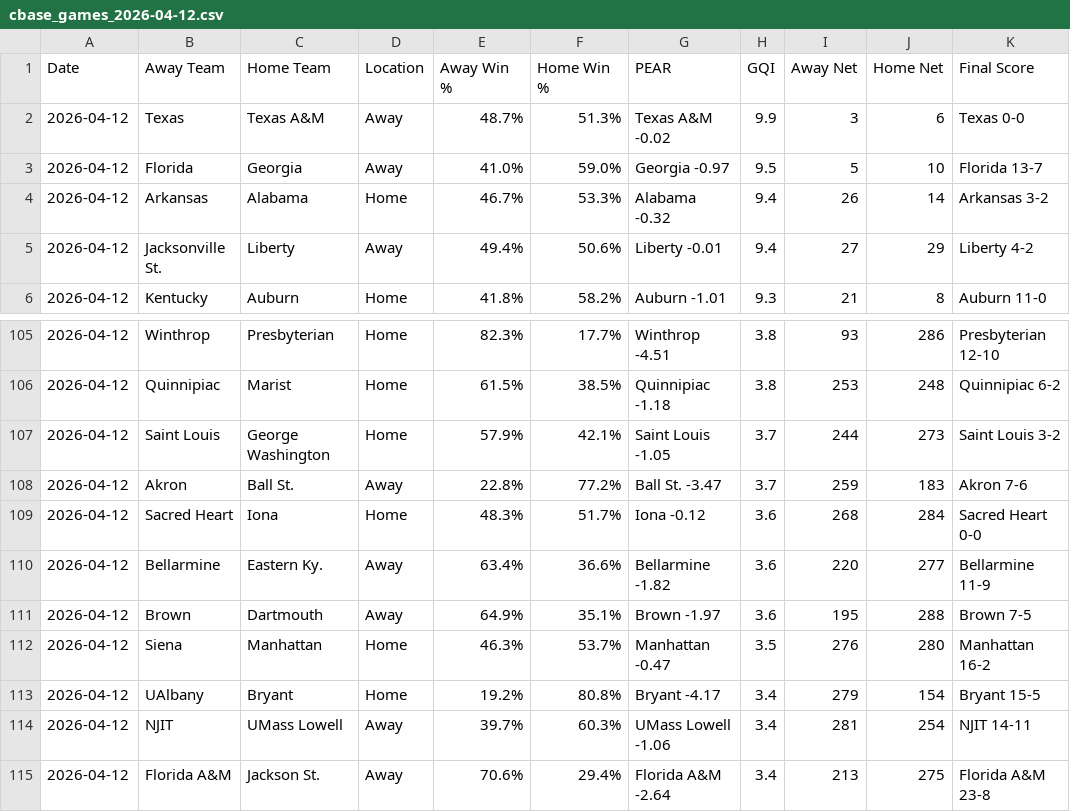
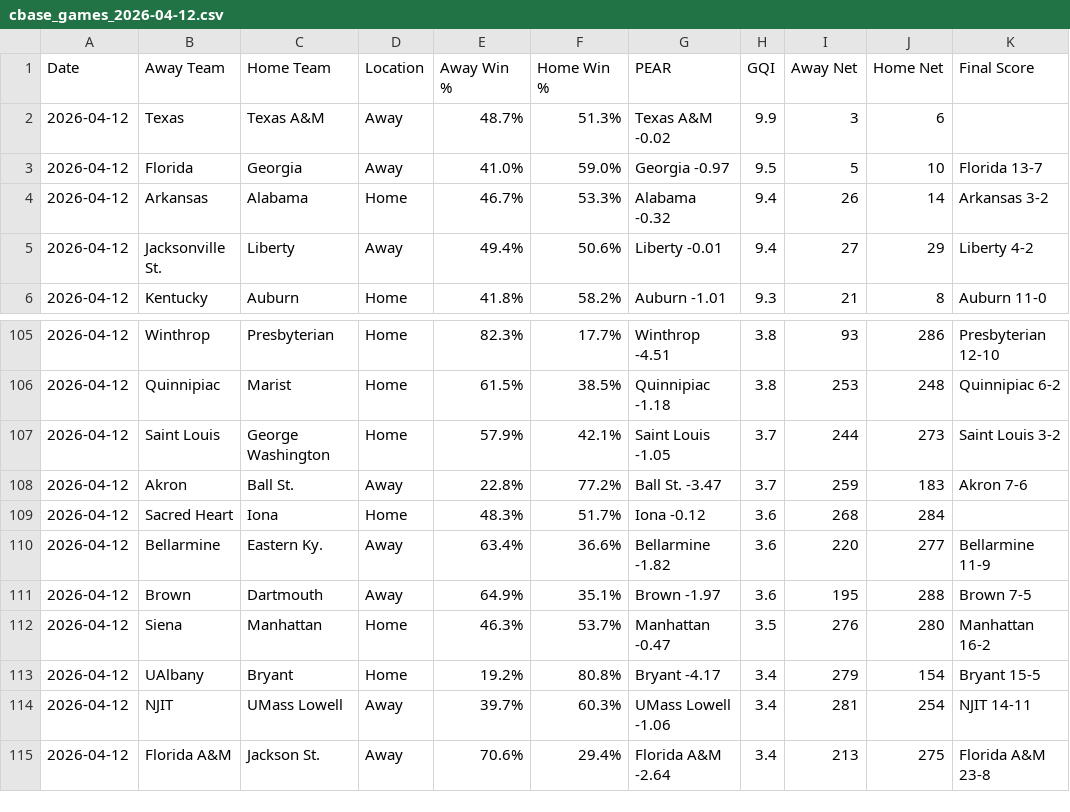
Before and after one commit to seth77777778/College-Baseball-Analytics, a CSV file: College Baseball Games/cbase_games_2026-04-12.csv, drawn as a sheet; only a part is shown, gaps mark what is left out.

Commit message:
Update cbase_games_2026-04-12.csv

```diff
--- a/College Baseball Games/cbase_games_2026-04-12.csv
+++ b/College Baseball Games/cbase_games_2026-04-12.csv
@@ -1,3 +1,3 @@
 Date,Away Team,Home Team,Location,Away Win %,Home Win %,PEAR,GQI,Away Net,Home Net,Final Score
-2026-04-12,Texas,Texas A&M,Away,48.7%,51.3%,Texas A&M -0.02,9.9,3,6,Texas 0-0
+2026-04-12,Texas,Texas A&M,Away,48.7%,51.3%,Texas A&M -0.02,9.9,3,6,
 2026-04-12,Florida,Georgia,Away,41.0%,59.0%,Georgia -0.97,9.5,5,10,Florida 13-7
@@ -108,3 +108,3 @@ Date,Away Team,Home Team,Location,Away Win %,Home Win %,PEAR,GQI,Away Net,Home N
 2026-04-12,Akron,Ball St.,Away,22.8%,77.2%,Ball St. -3.47,3.7,259,183,Akron 7-6
-2026-04-12,Sacred Heart,Iona,Home,48.3%,51.7%,Iona -0.12,3.6,268,284,Sacred Heart 0-0
+2026-04-12,Sacred Heart,Iona,Home,48.3%,51.7%,Iona -0.12,3.6,268,284,
 2026-04-12,Bellarmine,Eastern Ky.,Away,63.4%,36.6%,Bellarmine -1.82,3.6,220,277,Bellarmine 11-9
```
